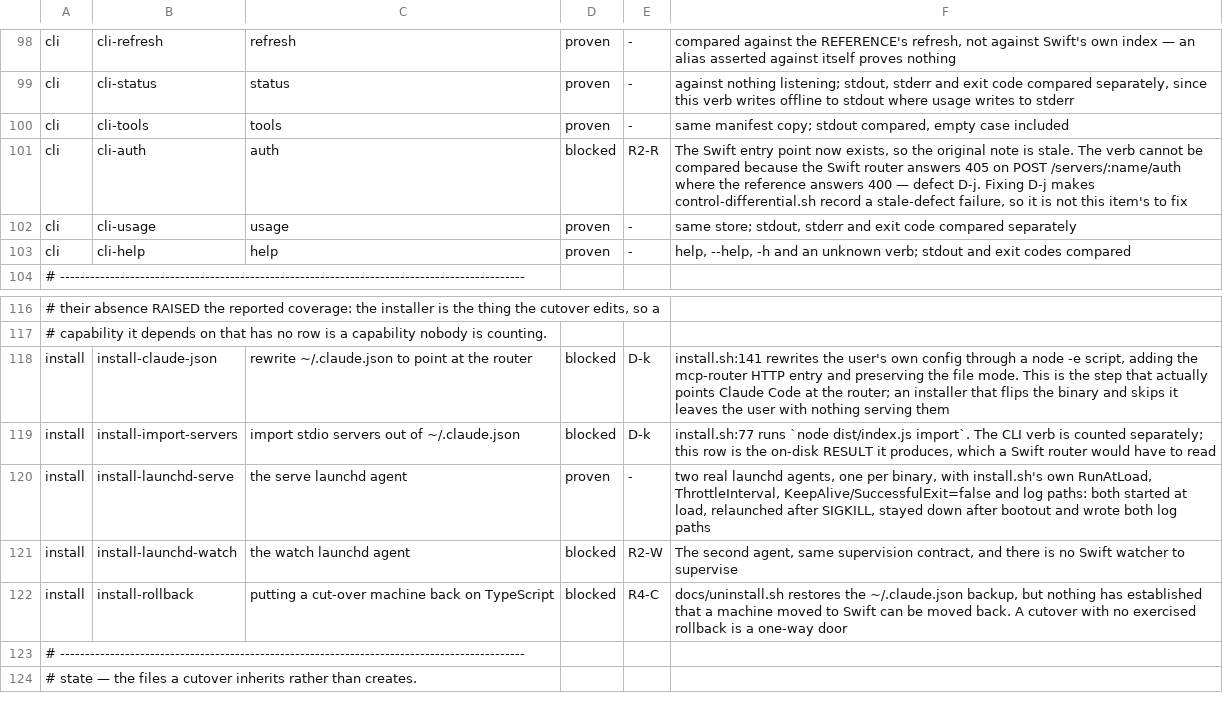
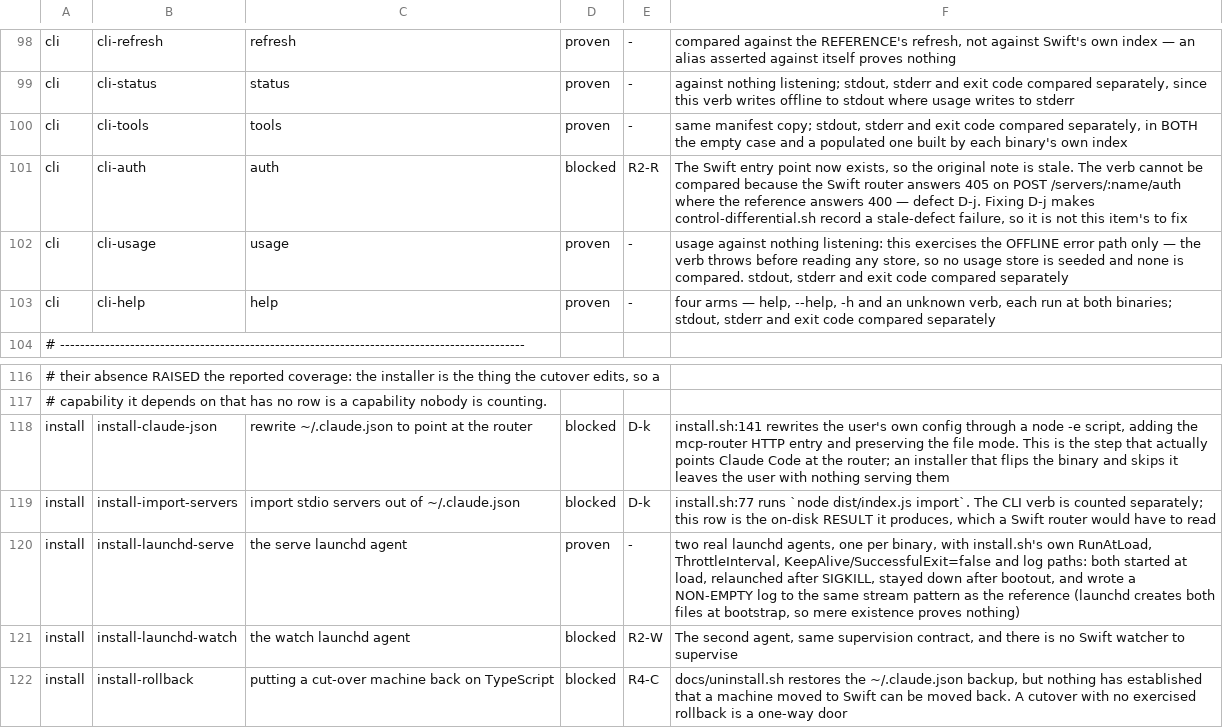
Before and after one commit to fledgeling-co/mcp-router, a TSV file: planning/parity/surface.tsv, drawn as a sheet; only a part is shown, gaps mark what is left out; the shorter side is filled out with more unchanged rows.

```diff
--- a/planning/parity/surface.tsv
+++ b/planning/parity/surface.tsv
@@ -99,6 +99,6 @@ cli	cli-refresh	refresh	proven	-	compared against the REFERENCE's refresh, not a
 cli	cli-status	status	proven	-	against nothing listening; stdout, stderr and exit code compared separately, since this verb writes offline to stdout where usage writes to stderr
-cli	cli-tools	tools	proven	-	same manifest copy; stdout compared, empty case included
+cli	cli-tools	tools	proven	-	same manifest copy; stdout, stderr and exit code compared separately, in BOTH the empty case and a populated one built by each binary's own index
 cli	cli-auth	auth	blocked	R2-R	The Swift entry point now exists, so the original note is stale. The verb cannot be compared because the Swift router answers 405 on POST /servers/:name/auth where the reference answers 400 — defect D-j. Fixing D-j makes control-differential.sh record a stale-defect failure, so it is not this item's to fix
-cli	cli-usage	usage	proven	-	same store; stdout, stderr and exit code compared separately
-cli	cli-help	help	proven	-	help, --help, -h and an unknown verb; stdout and exit codes compared
+cli	cli-usage	usage	proven	-	usage against nothing listening: this exercises the OFFLINE error path only — the verb throws before reading any store, so no usage store is seeded and none is compared. stdout, stderr and exit code compared separately
+cli	cli-help	help	proven	-	four arms — help, --help, -h and an unknown verb, each run at both binaries; stdout, stderr and exit code compared separately
 # ---------------------------------------------------------------------------------------------
@@ -119,3 +119,3 @@ install	install-claude-json	rewrite ~/.claude.json to point at the router	blocke
 install	install-import-servers	import stdio servers out of ~/.claude.json	blocked	D-k	install.sh:77 runs `node dist/index.js import`. The CLI verb is counted separately; this row is the on-disk RESULT it produces, which a Swift router would have to read
-install	install-launchd-serve	the serve launchd agent	proven	-	two real launchd agents, one per binary, with install.sh's own RunAtLoad, ThrottleInterval, KeepAlive/SuccessfulExit=false and log paths: both started at load, relaunched after SIGKILL, stayed down after bootout and wrote both log paths
+install	install-launchd-serve	the serve launchd agent	proven	-	two real launchd agents, one per binary, with install.sh's own RunAtLoad, ThrottleInterval, KeepAlive/SuccessfulExit=false and log paths: both started at load, relaunched after SIGKILL, stayed down after bootout, and wrote a NON-EMPTY log to the same stream pattern as the reference (launchd creates both files at bootstrap, so mere existence proves nothing)
 install	install-launchd-watch	the watch launchd agent	blocked	R2-W	The second agent, same supervision contract, and there is no Swift watcher to supervise
```
Also changed, not shown: 6 other files.
